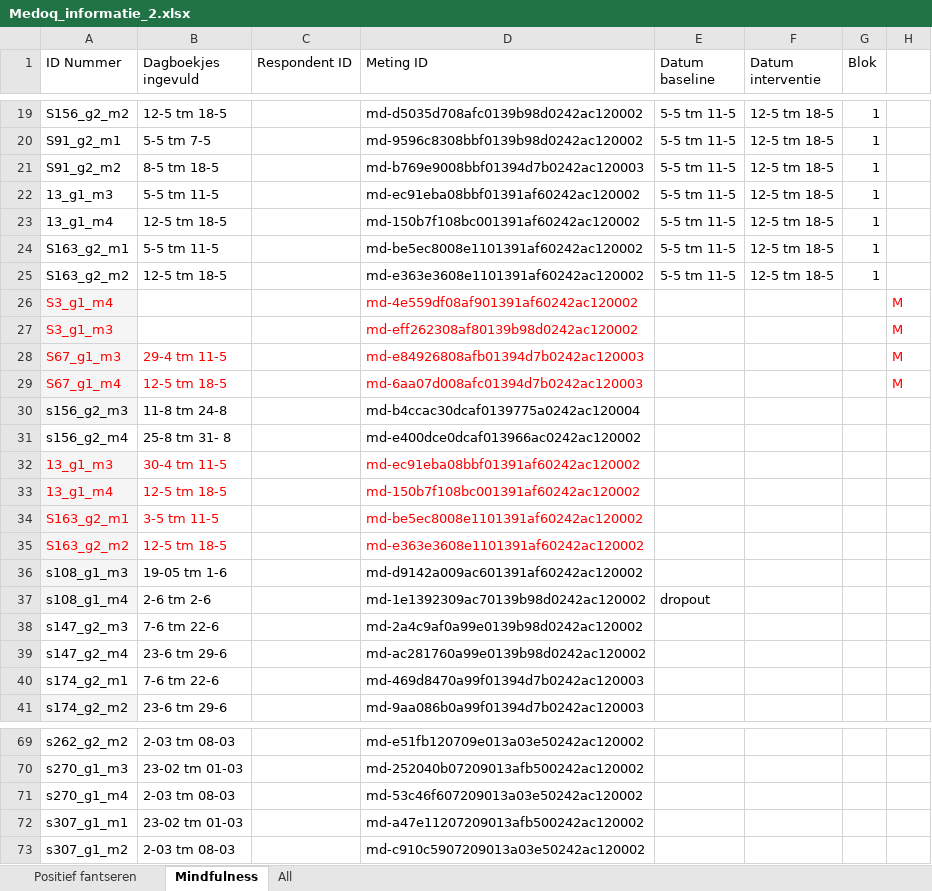
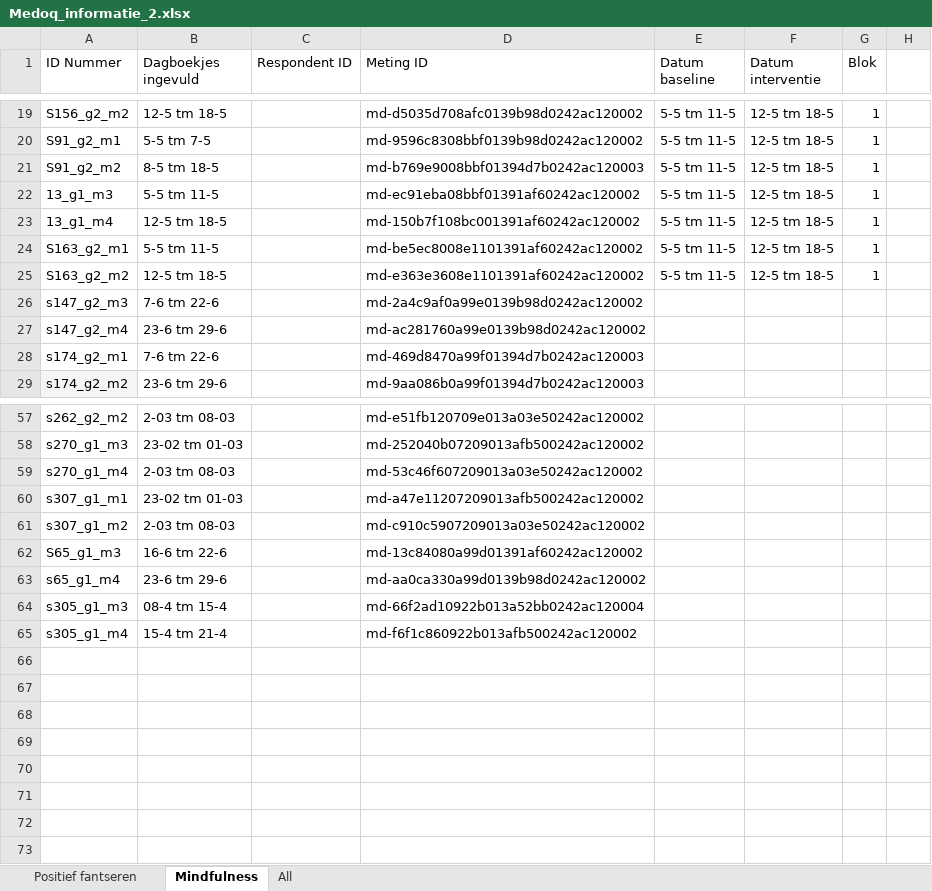
Before and after one commit to le-clemo/EMA-mindfulness, an Excel workbook: Data/ESM/mindcog_v202204/Medoq_informatie_2.xlsx, sheet Mindfulness, drawn as a sheet; only a part is shown, gaps mark what is left out; values as stored, in another font and other column widths than the file's, no borders; charts and pictures not drawn; removed rows and columns are numbered as before the commit, all else as after; the diff names each change by its address in the sheet, - before the commit and + after, or states it on an @@ line.

```diff
--- a/Data/ESM/mindcog_v202204/Medoq_informatie_2.xlsx (sheet Mindfulness)
+++ b/Data/ESM/mindcog_v202204/Medoq_informatie_2.xlsx (sheet Mindfulness)
-row 26: S3_g1_m4 |  |  | md-4e559df08af901391af60242ac120002 |  |  |  | M
-row 27: S3_g1_m3 |  |  | md-eff262308af80139b98d0242ac120002 |  |  |  | M
-row 28: S67_g1_m3 | 29-4 tm 11-5 |  | md-e84926808afb01394d7b0242ac120003 |  |  |  | M
-row 29: S67_g1_m4 | 12-5 tm 18-5 |  | md-6aa07d008afc01394d7b0242ac120003 |  |  |  | M
-row 30: s156_g2_m3 | 11-8 tm 24-8 |  | md-b4ccac30dcaf0139775a0242ac120004
-row 31: s156_g2_m4 | 25-8 tm 31- 8 |  | md-e400dce0dcaf013966ac0242ac120002
-row 32: 13_g1_m3 | 30-4 tm 11-5 |  | md-ec91eba08bbf01391af60242ac120002
-row 33: 13_g1_m4 | 12-5 tm 18-5 |  | md-150b7f108bc001391af60242ac120002
-row 34: S163_g2_m1 | 3-5 tm 11-5 |  | md-be5ec8008e1101391af60242ac120002
-row 35: S163_g2_m2 | 12-5 tm 18-5 |  | md-e363e3608e1101391af60242ac120002
-row 36: s108_g1_m3 | 19-05 tm 1-6 |  | md-d9142a009ac601391af60242ac120002
-row 37: s108_g1_m4 | 2-6 tm 2-6 |  | md-1e1392309ac70139b98d0242ac120002 | dropout
+row 62: S65_g1_m3 | 16-6 tm 22-6 |  | md-13c84080a99d01391af60242ac120002
+row 63: s65_g1_m4 | 23-6 tm 29-6 |  | md-aa0ca330a99d0139b98d0242ac120002
+row 64: s305_g1_m3 | 08-4 tm 15-4 |  | md-66f2ad10922b013a52bb0242ac120004
+row 65: s305_g1_m4 | 15-4 tm 21-4 |  | md-f6f1c860922b013afb500242ac120002
```
Also changed, not shown: sheet Positief fantseren, 11 other files.
